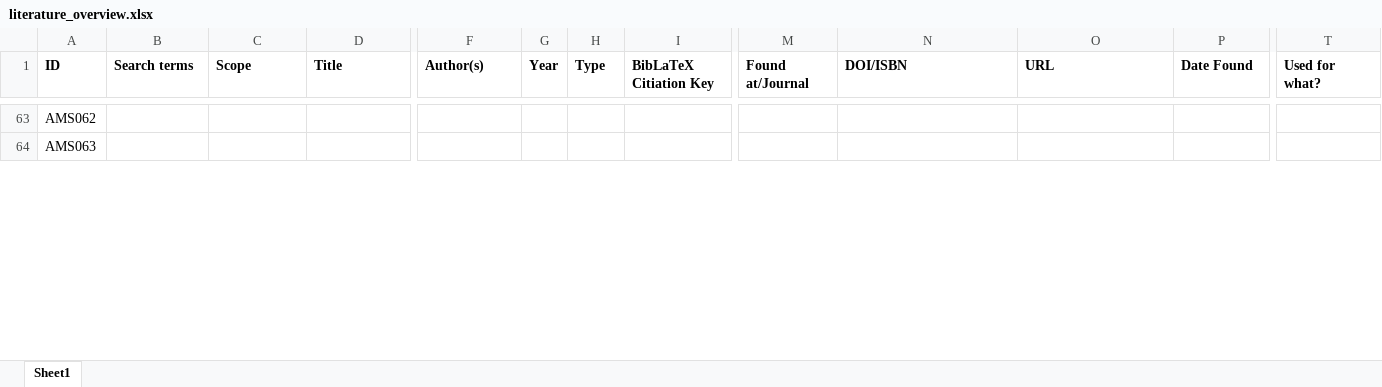
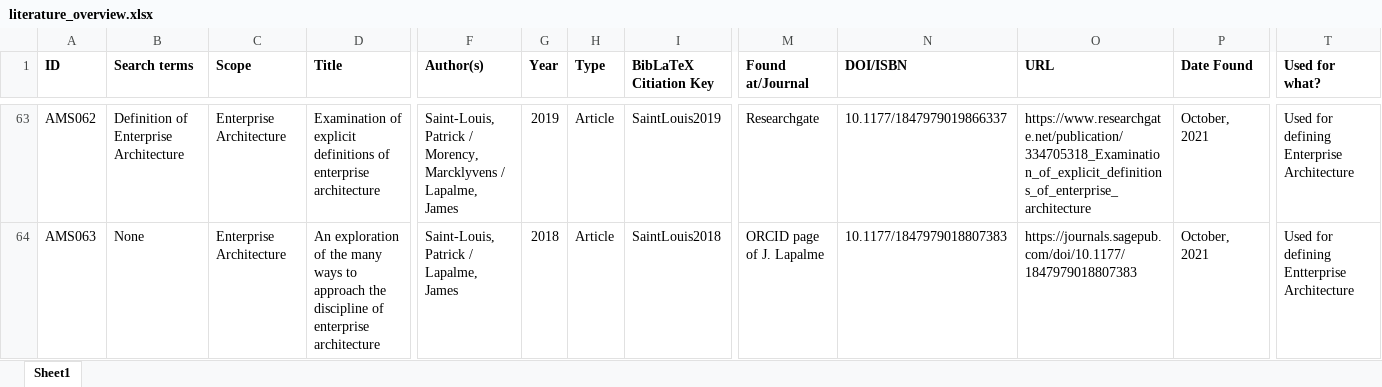
Before and after one commit to JRBliekendaal/master-thesis, an Excel workbook: literature/literature_overview.xlsx, sheet Sheet1, drawn as a sheet; only a part is shown, gaps mark what is left out; values as stored, in another font and other column widths than the file's, no borders; the diff covers the shown part only; the diff names each change by its address in the sheet, - before the commit and + after, or states it on an @@ line.

```diff
--- a/literature/literature_overview.xlsx (sheet Sheet1)
+++ b/literature/literature_overview.xlsx (sheet Sheet1)
-B63 (Search terms): (empty)
+B63 (Search terms): Definition of Enterprise Architecture
-C63:C64 (Scope): (empty)
+C63:C64 (Scope): Enterprise Architecture
-D63 (Title): (empty)
+D63 (Title): Examination of explicit definitions of enterprise architecture
-F63 (Author(s)): (empty)
+F63 (Author(s)): Saint-Louis, Patrick / Morency, Marcklyvens / Lapalme, James
-G63 (Year): (empty)
+G63 (Year): 2019
-H63:H64 (Type): (empty)
+H63:H64 (Type): Article
-I63 (BibLaTeX Citiation Key): (empty)
+I63 (BibLaTeX Citiation Key): SaintLouis2019
-M63 (Found at/Journal): (empty)
+M63 (Found at/Journal): Researchgate
-N63 (DOI/ISBN): (empty)
+N63 (DOI/ISBN): 10.1177/1847979019866337
-O63 (URL): (empty)
+O63 (URL): https://www.researchgate.net/publication/334705318_Examination_of_explicit_definitions_of_enterprise_architecture
-P63:P64 (Date Found): (empty)
+P63:P64 (Date Found): October, 2021
-T63 (Used for what?): (empty)
+T63 (Used for what?): Used for defining Enterprise Architecture
-B64 (Search terms): (empty)
+B64 (Search terms): None
-D64 (Title): (empty)
+D64 (Title): An exploration of the many ways to approach the discipline of enterprise architecture
-F64 (Author(s)): (empty)
+F64 (Author(s)): Saint-Louis, Patrick / Lapalme, James
-G64 (Year): (empty)
+G64 (Year): 2018
-I64 (BibLaTeX Citiation Key): (empty)
+I64 (BibLaTeX Citiation Key): SaintLouis2018
-M64 (Found at/Journal): (empty)
+M64 (Found at/Journal): ORCID page of J. Lapalme
-N64 (DOI/ISBN): (empty)
+N64 (DOI/ISBN): 10.1177/1847979018807383
-O64 (URL): (empty)
+O64 (URL): https://journals.sagepub.com/doi/10.1177/1847979018807383
-T64 (Used for what?): (empty)
+T64 (Used for what?): Used for defining Entterprise Architecture
```
Also changed, not shown: 63 edited cells elsewhere in this sheet, 13 other files.
